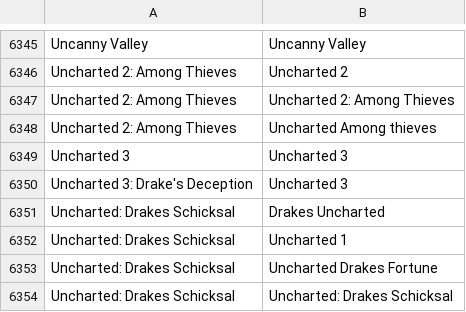
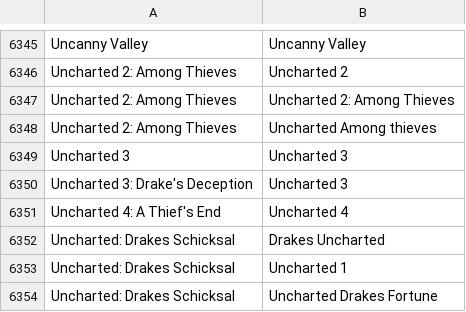
Before and after one commit to VDVC/Survey, a TSV file: daten/schreibweisen.tsv, drawn as a sheet; only a part is shown, gaps mark what is left out; the shorter side is filled out with more unchanged rows.

Commit message:
Update schreibweisen.tsv

```diff
--- a/daten/schreibweisen.tsv
+++ b/daten/schreibweisen.tsv
@@ -6350,2 +6350,3 @@
 "Uncharted 3: Drake's Deception"	"Uncharted 3"
+"Uncharted 4: A Thief's End"	"Uncharted 4"
 "Uncharted: Drakes Schicksal"	"Drakes Uncharted"
```
